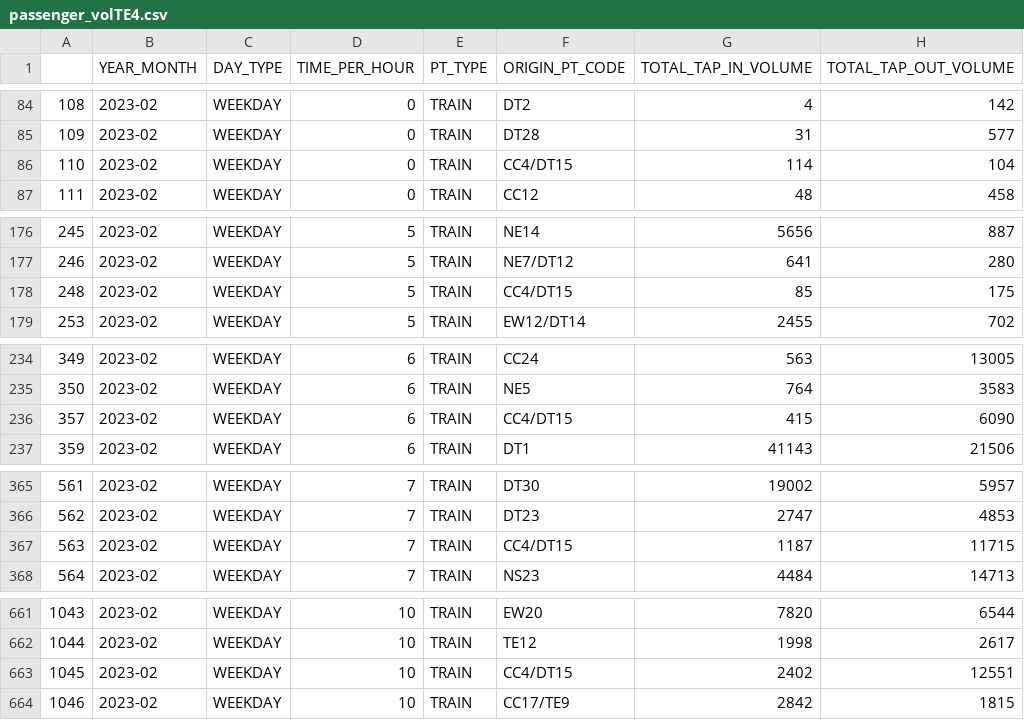
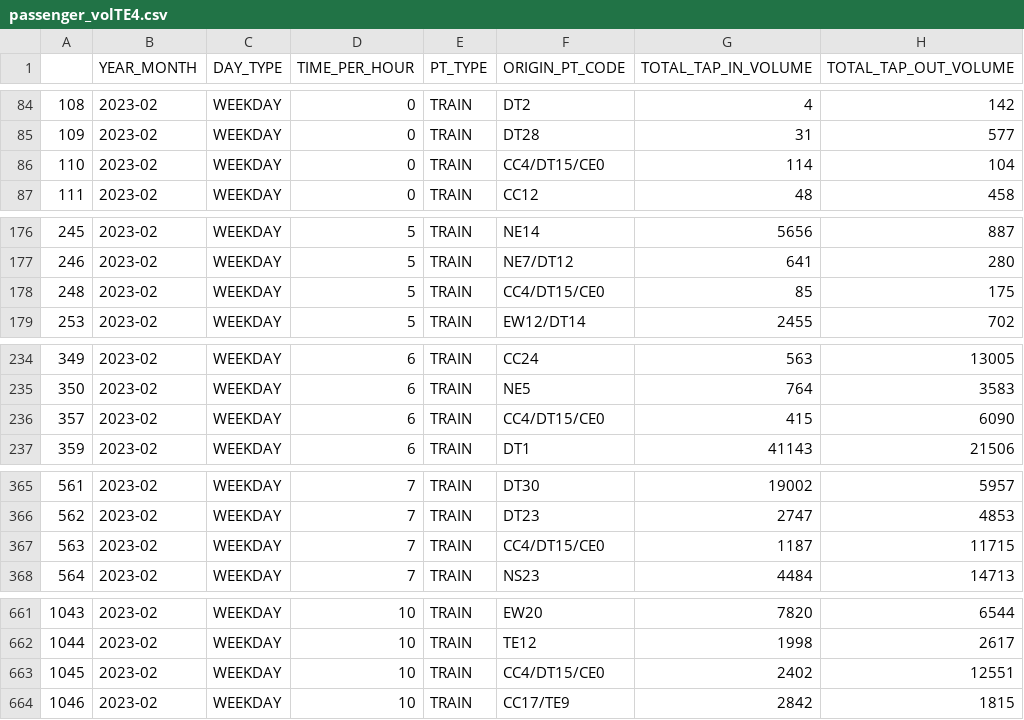
Before and after one commit to Sean-Leishman/NextStopABMS, a CSV file: data/passenger_volTE4.csv, drawn as a sheet; only a part is shown, gaps mark what is left out; the diff covers the shown part only.

```diff
--- a/data/passenger_volTE4.csv
+++ b/data/passenger_volTE4.csv
@@ -85,3 +85,3 @@
 109,2023-02,WEEKDAY,0,TRAIN,DT28,31,577
-110,2023-02,WEEKDAY,0,TRAIN,CC4/DT15,114,104
+110,2023-02,WEEKDAY,0,TRAIN,CC4/DT15/CE0,114,104
 111,2023-02,WEEKDAY,0,TRAIN,CC12,48,458
@@ -177,3 +177,3 @@
 246,2023-02,WEEKDAY,5,TRAIN,NE7/DT12,641,280
-248,2023-02,WEEKDAY,5,TRAIN,CC4/DT15,85,175
+248,2023-02,WEEKDAY,5,TRAIN,CC4/DT15/CE0,85,175
 253,2023-02,WEEKDAY,5,TRAIN,EW12/DT14,2455,702
@@ -235,3 +235,3 @@
 350,2023-02,WEEKDAY,6,TRAIN,NE5,764,3583
-357,2023-02,WEEKDAY,6,TRAIN,CC4/DT15,415,6090
+357,2023-02,WEEKDAY,6,TRAIN,CC4/DT15/CE0,415,6090
 359,2023-02,WEEKDAY,6,TRAIN,DT1,41143,21506
@@ -366,3 +366,3 @@
 562,2023-02,WEEKDAY,7,TRAIN,DT23,2747,4853
-563,2023-02,WEEKDAY,7,TRAIN,CC4/DT15,1187,11715
+563,2023-02,WEEKDAY,7,TRAIN,CC4/DT15/CE0,1187,11715
 564,2023-02,WEEKDAY,7,TRAIN,NS23,4484,14713
@@ -662,3 +662,3 @@
 1044,2023-02,WEEKDAY,10,TRAIN,TE12,1998,2617
-1045,2023-02,WEEKDAY,10,TRAIN,CC4/DT15,2402,12551
+1045,2023-02,WEEKDAY,10,TRAIN,CC4/DT15/CE0,2402,12551
 1046,2023-02,WEEKDAY,10,TRAIN,CC17/TE9,2842,1815
```
Also changed, not shown: 25 edited cells elsewhere in this file, data/formatted_stations.csv, data/journey_times.csv, 7 other files.
